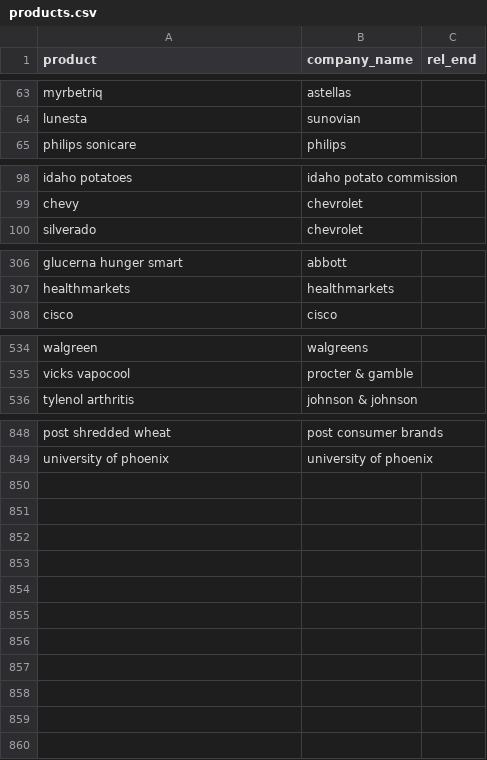
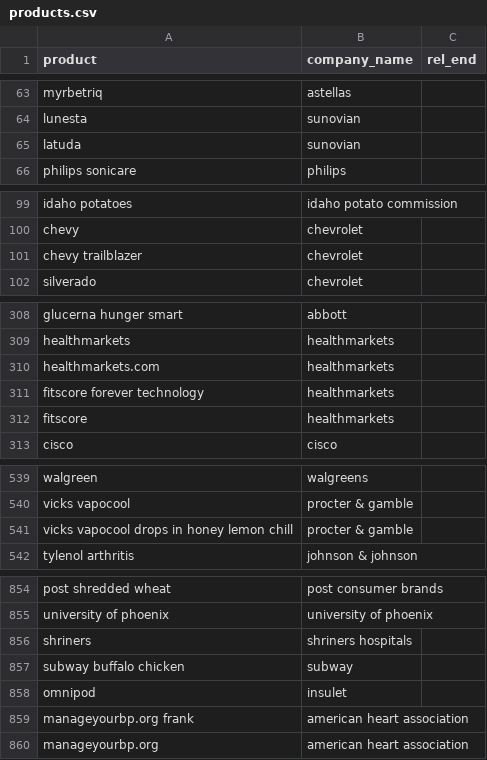
Before and after one commit to responsibleads/responsibleads.github.io, a CSV file: data/products.csv, drawn as a sheet; only a part is shown, gaps mark what is left out; the diff names each change by its address in the sheet, - before the commit and + after, or states it on an @@ line.

Commit message:
Add 20201030 data

```diff
--- a/data/products.csv
+++ b/data/products.csv
+row 65: latuda | sunovian
+row 101: chevy trailblazer | chevrolet
+row 310: healthmarkets.com | healthmarkets
+row 311: fitscore forever technology | healthmarkets
+row 312: fitscore | healthmarkets
+row 541: vicks vapocool drops in honey lemon chill | procter & gamble
+row 856: shriners | shriners hospitals
+row 857: subway buffalo chicken | subway
+row 858: omnipod | insulet
+row 859: manageyourbp.org frank | american heart association
+row 860: manageyourbp.org | american heart association
```
Also changed, not shown: data/alltime.csv, data/companies.csv, 3 other files.
